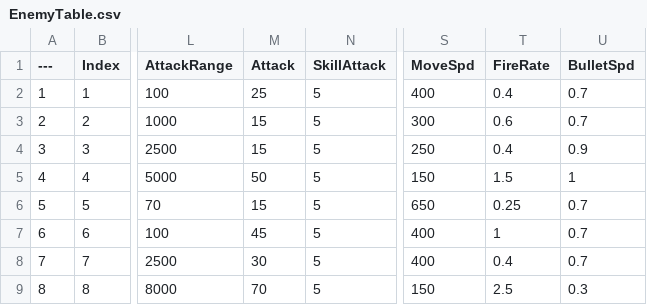
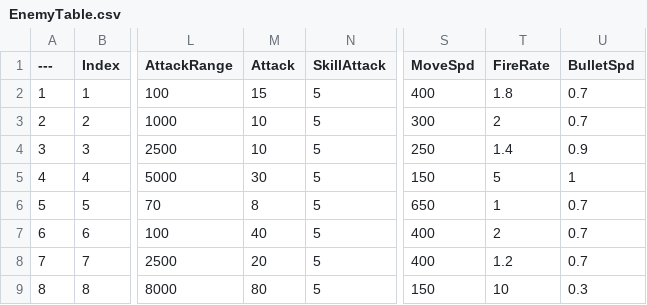
Before and after one commit to DonutFedy/ProjectTPS, a CSV file: Data/EnemyTable.csv, drawn as a sheet; only a part is shown, gaps mark what is left out; the diff names each change by its address in the sheet, - before the commit and + after, or states it on an @@ line.

```diff
--- a/Data/EnemyTable.csv
+++ b/Data/EnemyTable.csv
-M2 (Attack): 25
+M2 (Attack): 15
-T2 (FireRate): 0.4
+T2 (FireRate): 1.8
-M3:M4 (Attack): 15
+M3:M4 (Attack): 10
-T3 (FireRate): 0.6
+T3 (FireRate): 2
-T4 (FireRate): 0.4
+T4 (FireRate): 1.4
-M5 (Attack): 50
+M5 (Attack): 30
-T5 (FireRate): 1.5
+T5 (FireRate): 5
-M6 (Attack): 15
+M6 (Attack): 8
-T6 (FireRate): 0.25
+T6 (FireRate): 1
-M7 (Attack): 45
+M7 (Attack): 40
-T7 (FireRate): 1
+T7 (FireRate): 2
-M8 (Attack): 30
+M8 (Attack): 20
-T8 (FireRate): 0.4
+T8 (FireRate): 1.2
-M9 (Attack): 70
+M9 (Attack): 80
-T9 (FireRate): 2.5
+T9 (FireRate): 10
```
Also changed, not shown: Data/CharacterTable.csv, Data/PassiveGroupTable.csv, 13 other files.
